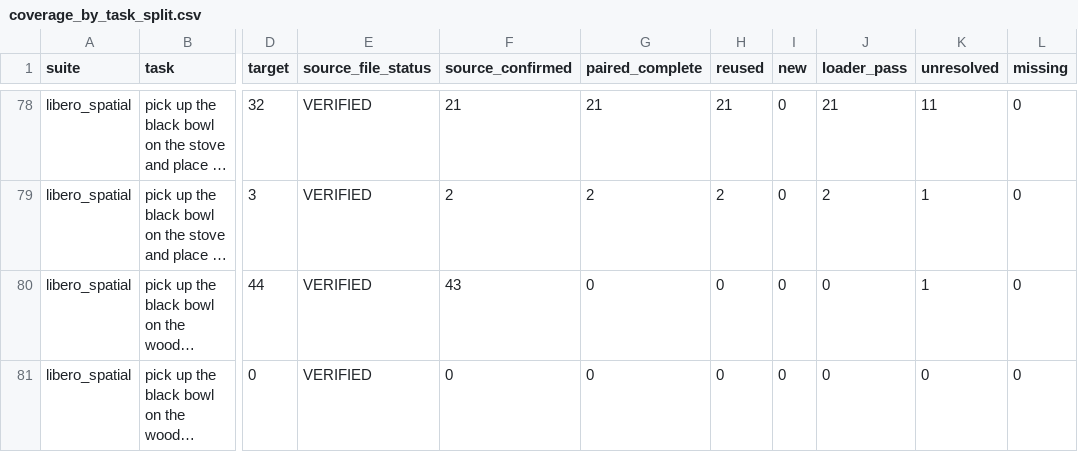
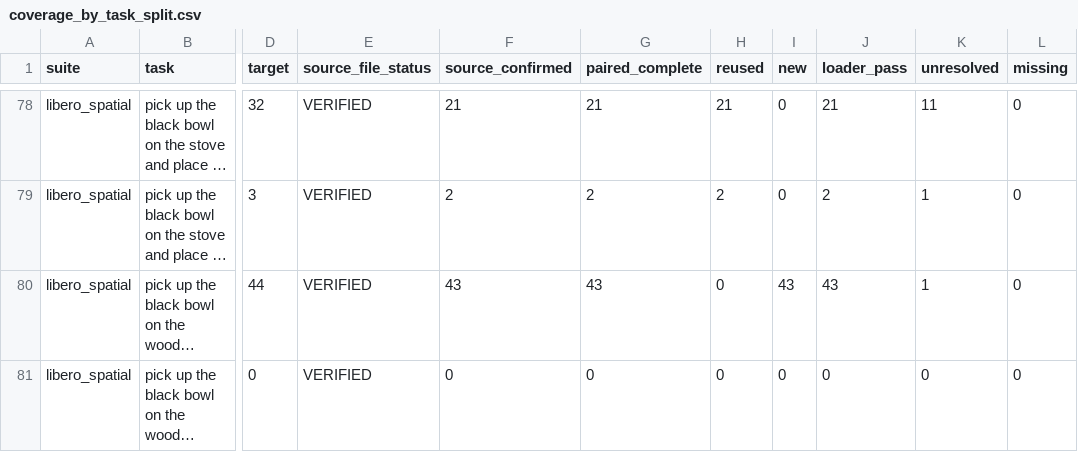
Before and after one commit to Lily021117/rla-background-research, a CSV file: experiments/rla_official_demo_source_completion/delivery/coverage_by_task_split.csv, drawn as a sheet; only a part is shown, gaps mark what is left out; long unchanged cells end in …; the diff covers the shown part only; the diff names each change by its address in the sheet, - before the commit and + after, or states it on an @@ line.

```diff
--- a/experiments/rla_official_demo_source_completion/delivery/coverage_by_task_split.csv
+++ b/experiments/rla_official_demo_source_completion/delivery/coverage_by_task_split.csv
-G80 (paired_complete): 0
+G80 (paired_complete): 43
-I80 (new): 0
+I80 (new): 43
-J80 (loader_pass): 0
+J80 (loader_pass): 43
```
Also changed, not shown: 30 edited cells elsewhere in this file, 6 other files.
